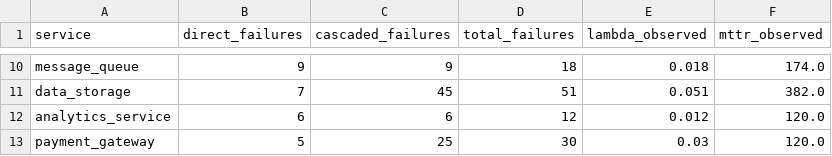
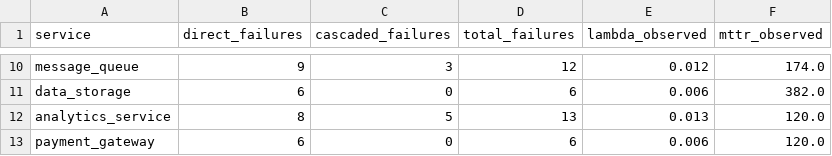
Before and after one commit to Pabis21/cascading-failure-simulator, a CSV file: simulation_results.csv, drawn as a sheet; only a part is shown, gaps mark what is left out; the diff covers the shown part only; the diff names each change by its address in the sheet, - before the commit and + after, or states it on an @@ line.

```diff
--- a/simulation_results.csv
+++ b/simulation_results.csv
-C10 (cascaded_failures): 9
+C10 (cascaded_failures): 3
-D10 (total_failures): 18
+D10 (total_failures): 12
-E10 (lambda_observed): 0.018
+E10 (lambda_observed): 0.012
-B11 (direct_failures): 7
+B11 (direct_failures): 6
-C11 (cascaded_failures): 45
+C11 (cascaded_failures): 0
-D11 (total_failures): 51
+D11 (total_failures): 6
-E11 (lambda_observed): 0.051
+E11 (lambda_observed): 0.006
-B12 (direct_failures): 6
+B12 (direct_failures): 8
-C12 (cascaded_failures): 6
+C12 (cascaded_failures): 5
-D12 (total_failures): 12
+D12 (total_failures): 13
-E12 (lambda_observed): 0.012
+E12 (lambda_observed): 0.013
-B13 (direct_failures): 5
+B13 (direct_failures): 6
-C13 (cascaded_failures): 25
+C13 (cascaded_failures): 0
-D13 (total_failures): 30
+D13 (total_failures): 6
-E13 (lambda_observed): 0.03
+E13 (lambda_observed): 0.006
```
Also changed, not shown: 32 edited cells elsewhere in this file, 13 other files.
